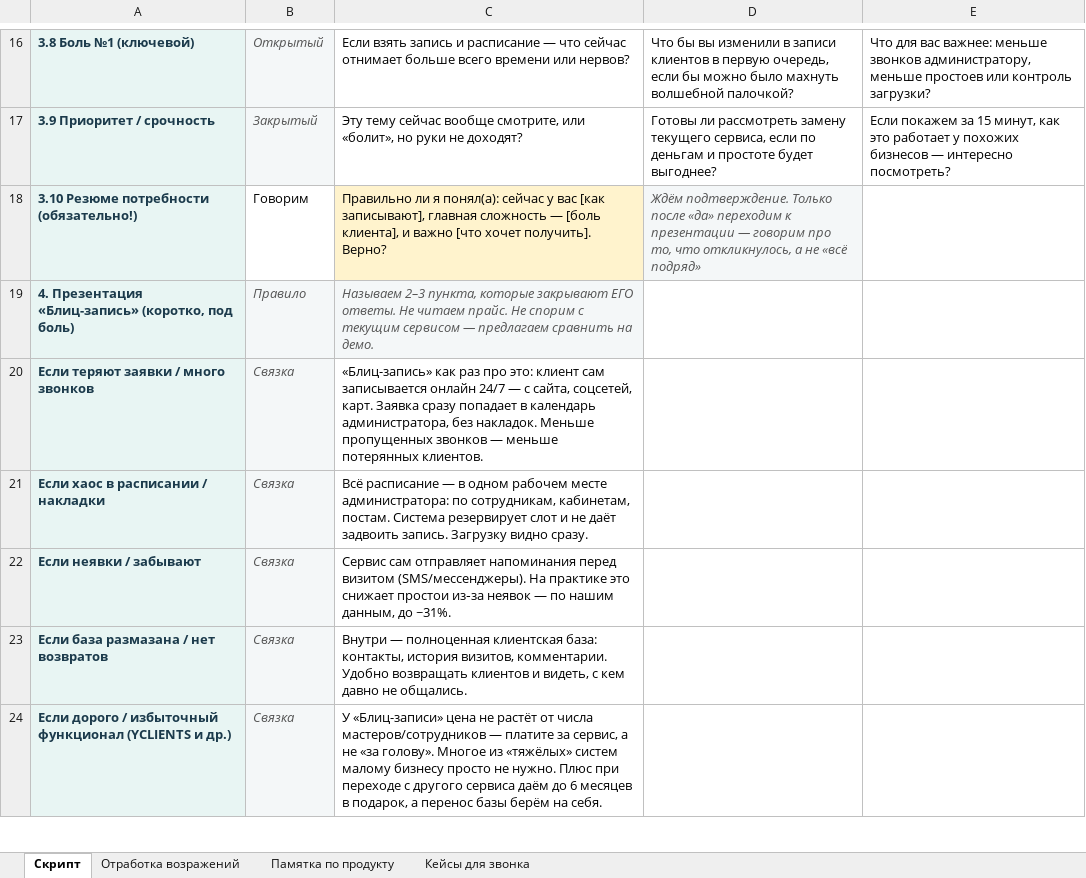
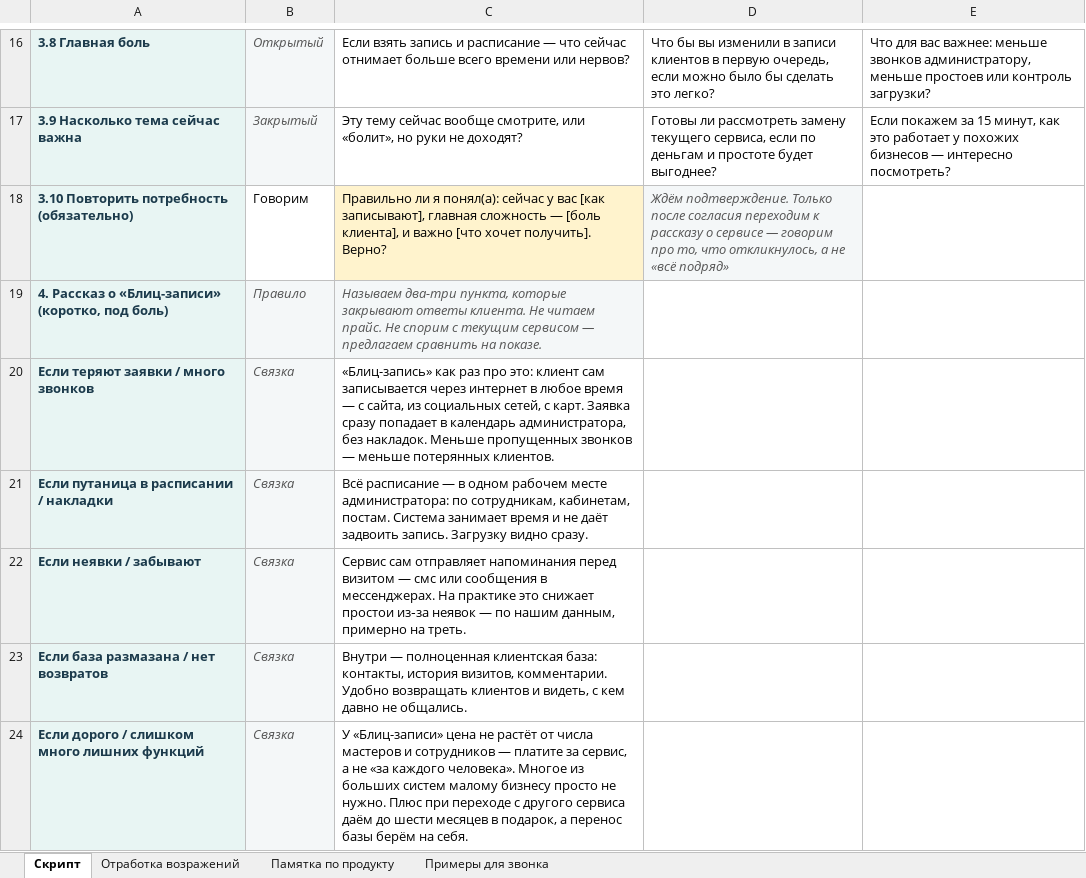
Before and after one commit to daaanilNikonov/for-lisa, an Excel workbook: Blitz-zapis-cold-call-script.xlsx, sheet Скрипт, drawn as a sheet; only a part is shown, gaps mark what is left out; values as stored, in another font and other column widths than the file's, no borders; the diff covers the shown part only; the diff names each change by its address in the sheet, - before the commit and + after, or states it on an @@ line.

```diff
--- a/Blitz-zapis-cold-call-script.xlsx (sheet Скрипт)
+++ b/Blitz-zapis-cold-call-script.xlsx (sheet Скрипт)
-sheet tab: Кейсы для звонка
+sheet tab: Примеры для звонка
-A16: 3.8 Боль №1 (ключевой)
+A16: 3.8 Главная боль
-D16: …очередь, если бы можно было махнуть волшебной палочкой?
+D16: …очередь, если можно было бы сделать это легко?
-A17: 3.9 Приоритет / срочность
+A17: 3.9 Насколько тема сейчас важна
-A18: 3.10 Резюме потребности (обязательно!)
+A18: 3.10 Повторить потребность (обязательно)
-D18: …Только после «да» переходим к презентации — говорим…
+D18: …Только после согласия переходим к рассказу о сервисе — говорим…
-A19: 4. Презентация «Блиц-запись» (коротко, под…
+A19: 4. Рассказ о «Блиц-записи» (коротко, под…
-C19: Называем 2–3 пункта, которые закрывают ЕГО ответы. Не читаем прайс. Не спорим с текущим сервисом — предлагаем сравнить на демо.
+C19: Называем два-три пункта, которые закрывают ответы клиента. Не читаем прайс. Не спорим с текущим сервисом — предлагаем сравнить на показе.
-C20: …сам записывается онлайн 24/7 — с сайта, соцсетей, карт. Заявка…
+C20: …сам записывается через интернет в любое время — с сайта, из социальных сетей, с карт. Заявка…
-A21: Если хаос в расписании / накладки
+A21: Если путаница в расписании / накладки
-C21: …постам. Система резервирует слот и не…
+C21: …постам. Система занимает время и не…
-C22: …перед визитом (SMS/мессенджеры). На практике это снижает простои из‑за неявок — по нашим данным, до ~31%.
+C22: …перед визитом — смс или сообщения в мессенджерах. На практике это снижает простои из‑за неявок — по нашим данным, примерно на треть.
-A24: …дорого / избыточный функционал (YCLIENTS и др.)
+A24: …дорого / слишком много лишних функций
-C24: …от числа мастеров/сотрудников — платите за сервис, а не «за голову». Многое из «тяжёлых» систем малому бизнесу просто не нужно. Плюс при переходе с другого сервиса даём до 6 месяцев в…
+C24: …от числа мастеров и сотрудников — платите за сервис, а не «за каждого человека». Многое из больших систем малому бизнесу просто не нужно. Плюс при переходе с другого сервиса даём до шести месяцев в…
```
Also changed, not shown: 3 added rows, 3 removed rows, 44 edited cells and cell formats elsewhere in this sheet, sheet Отработка возражений, sheet Памятка по продукту, sheet Примеры для звонка, скрипт Блиц-запись холодный звонок.xlsx, 1 other file.
